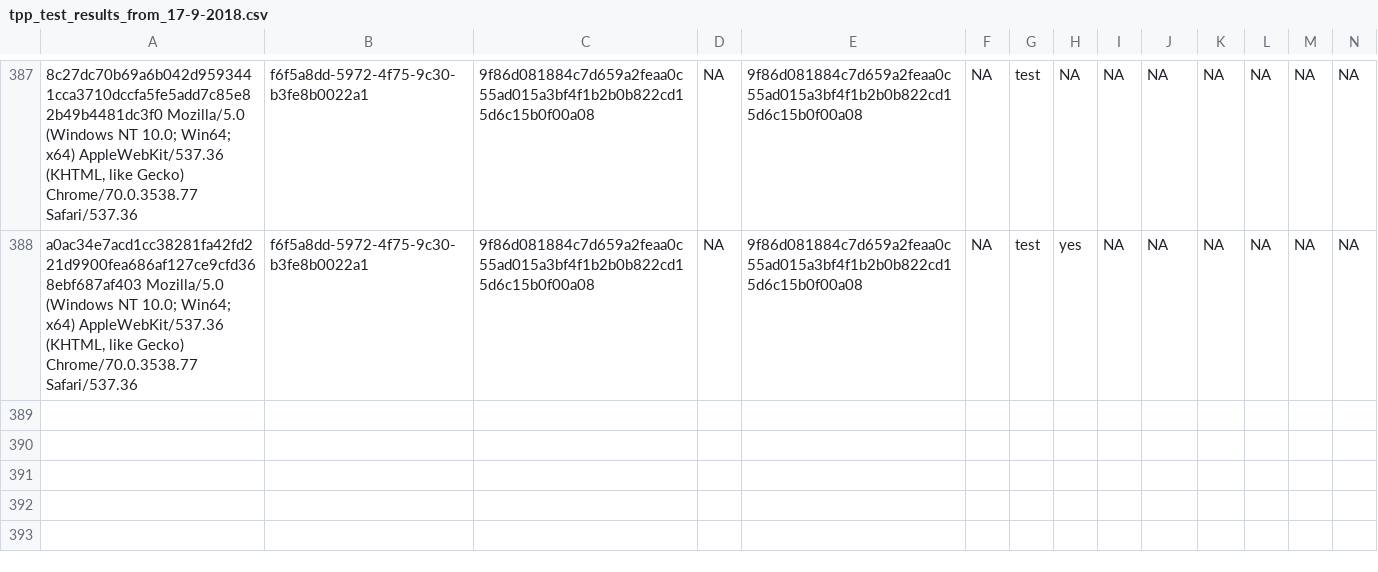
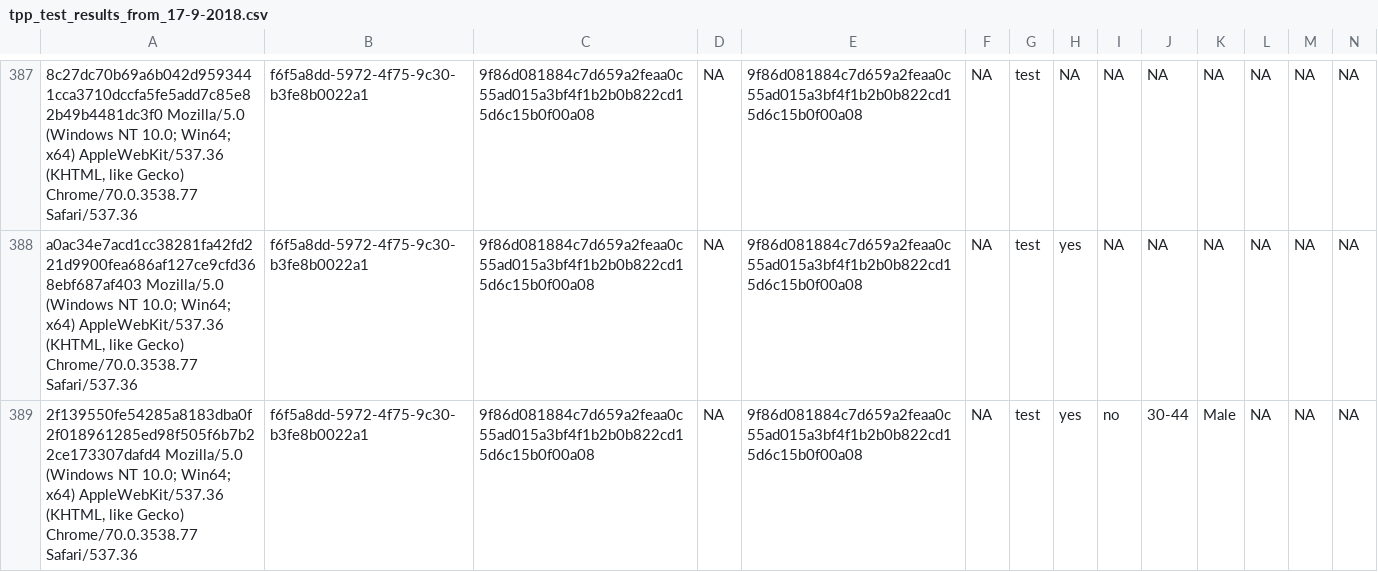
Before and after one commit to kekecsz/transparent-psi-results, a CSV file: tpp_test_results_from_17-9-2018.csv, drawn as a sheet; only a part is shown, gaps mark what is left out; rows hold the shown columns only; the diff names each change by its address in the sheet, - before the commit and + after, or states it on an @@ line.

Commit message:
data received

```diff
--- a/tpp_test_results_from_17-9-2018.csv
+++ b/tpp_test_results_from_17-9-2018.csv
+row 389: 2f139550fe54285a8183dba0f2f018961285ed98f505f6b7b22ce173307dafd4 Mozilla/5.0 (Windows NT 10.0; Win64; x64) AppleWebKit/537.36 (KHTML, like Gecko) Chrome/70.0.3538.77 Safari/537.36 | f6f5a8dd-5972-4f75-9c30-b3fe8b0022a1 | 9f86d081884c7d659a2feaa0c55ad015a3bf4f1b2b0b822cd15d6c15b0f00a08 | NA | 9f86d081884c7d659a2feaa0c55ad015a3bf4f1b2b0b822cd15d6c15b0f00a08 | NA | test | yes | no | 30-44 | Male | NA | NA | NA
```
